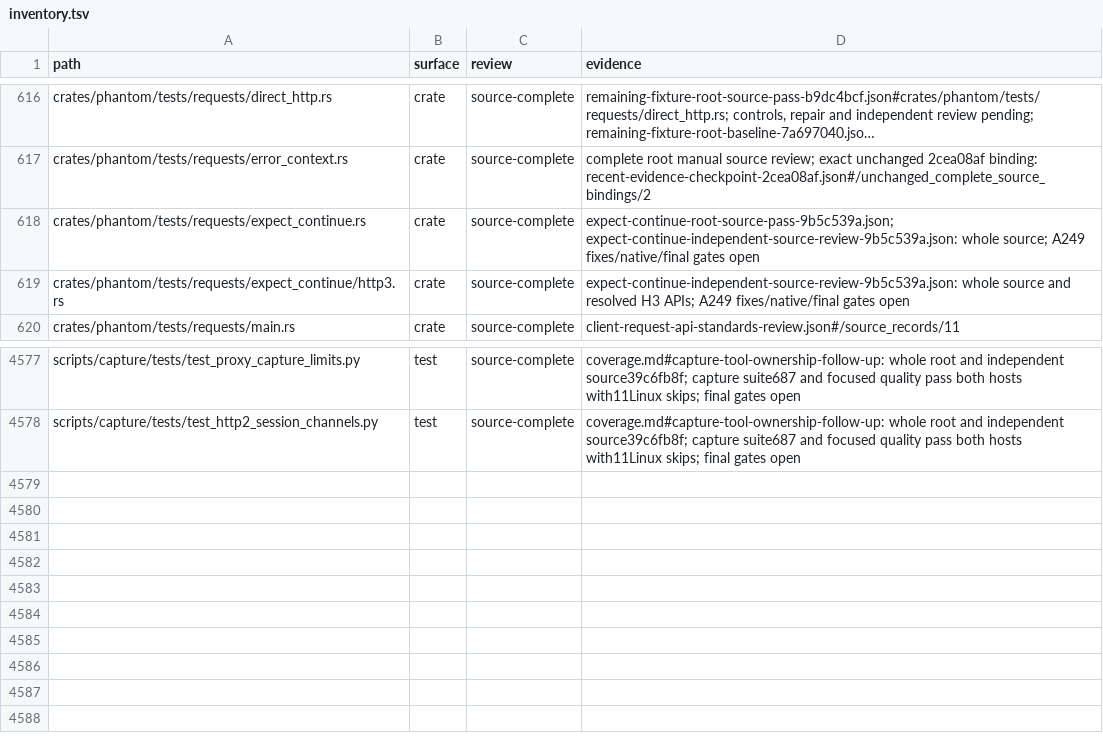
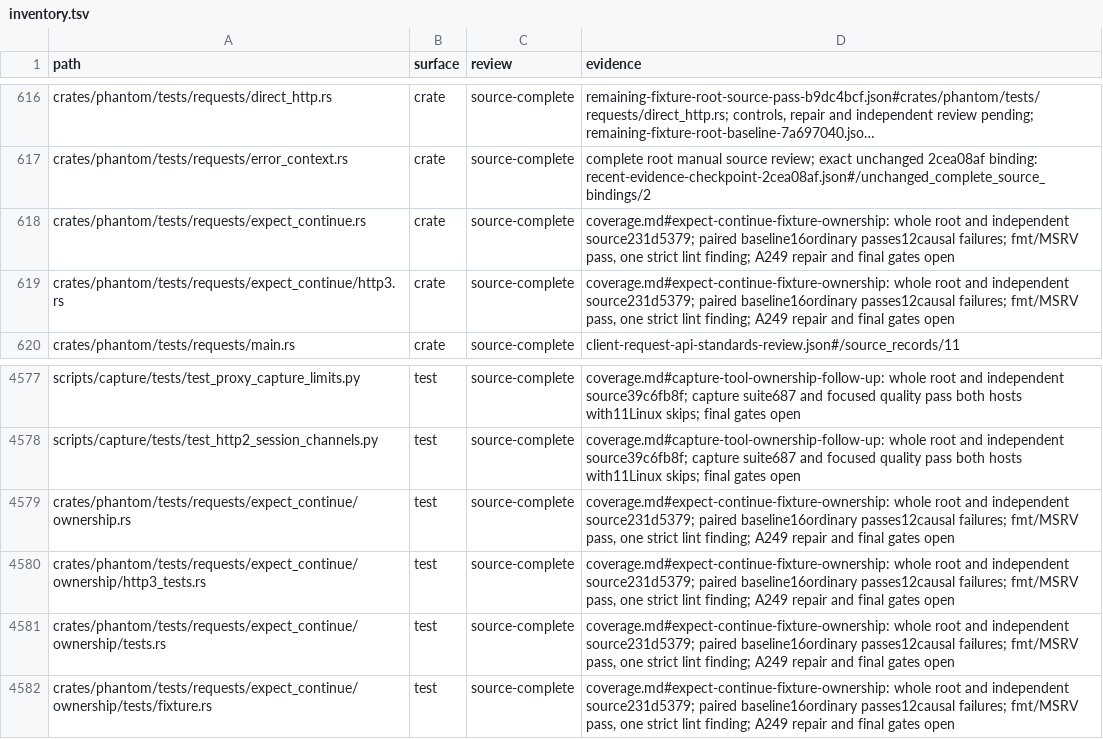
Before and after one commit to bywayhq/phantom, a TSV file: docs/internals/architecture-audit/inventory.tsv, drawn as a sheet; only a part is shown, gaps mark what is left out; long unchanged cells end in …; the diff names each change by its address in the sheet, - before the commit and + after, or states it on an @@ line.

Commit message:
docs(audit): record expect-continue ownership baseline

```diff
--- a/docs/internals/architecture-audit/inventory.tsv
+++ b/docs/internals/architecture-audit/inventory.tsv
-D618 (evidence): expect-continue-root-source-pass-9b5c539a.json; expect-continue-independent-source-review-9b5c539a.json: whole source; A249 fixes/native/final gates open
+D618 (evidence): coverage.md#expect-continue-fixture-ownership: whole root and independent source231d5379; paired baseline16ordinary passes12causal failures; fmt/MSRV pass, one strict lint finding; A249 repair and final gates open
-D619 (evidence): expect-continue-independent-source-review-9b5c539a.json: whole source and resolved H3 APIs; A249 fixes/native/final gates open
+D619 (evidence): coverage.md#expect-continue-fixture-ownership: whole root and independent source231d5379; paired baseline16ordinary passes12causal failures; fmt/MSRV pass, one strict lint finding; A249 repair and final gates open
+row 4579: crates/phantom/tests/requests/expect_continue/ownership.rs | test | source-complete | coverage.md#expect-continue-fixture-ownership: whole root and independent source231d5379; paired baseline16ordinary passes12causal failures; fmt/MSRV pass, one strict lint finding; A249 repair and final gates open
+row 4580: crates/phantom/tests/requests/expect_continue/ownership/http3_tests.rs | test | source-complete | coverage.md#expect-continue-fixture-ownership: whole root and independent source231d5379; paired baseline16ordinary passes12causal failures; fmt/MSRV pass, one strict lint finding; A249 repair and final gates open
+row 4581: crates/phantom/tests/requests/expect_continue/ownership/tests.rs | test | source-complete | coverage.md#expect-continue-fixture-ownership: whole root and independent source231d5379; paired baseline16ordinary passes12causal failures; fmt/MSRV pass, one strict lint finding; A249 repair and final gates open
+row 4582: crates/phantom/tests/requests/expect_continue/ownership/tests/fixture.rs | test | source-complete | coverage.md#expect-continue-fixture-ownership: whole root and independent source231d5379; paired baseline16ordinary passes12causal failures; fmt/MSRV pass, one strict lint finding; A249 repair and final gates open
```
Also changed, not shown: 2 other files.
